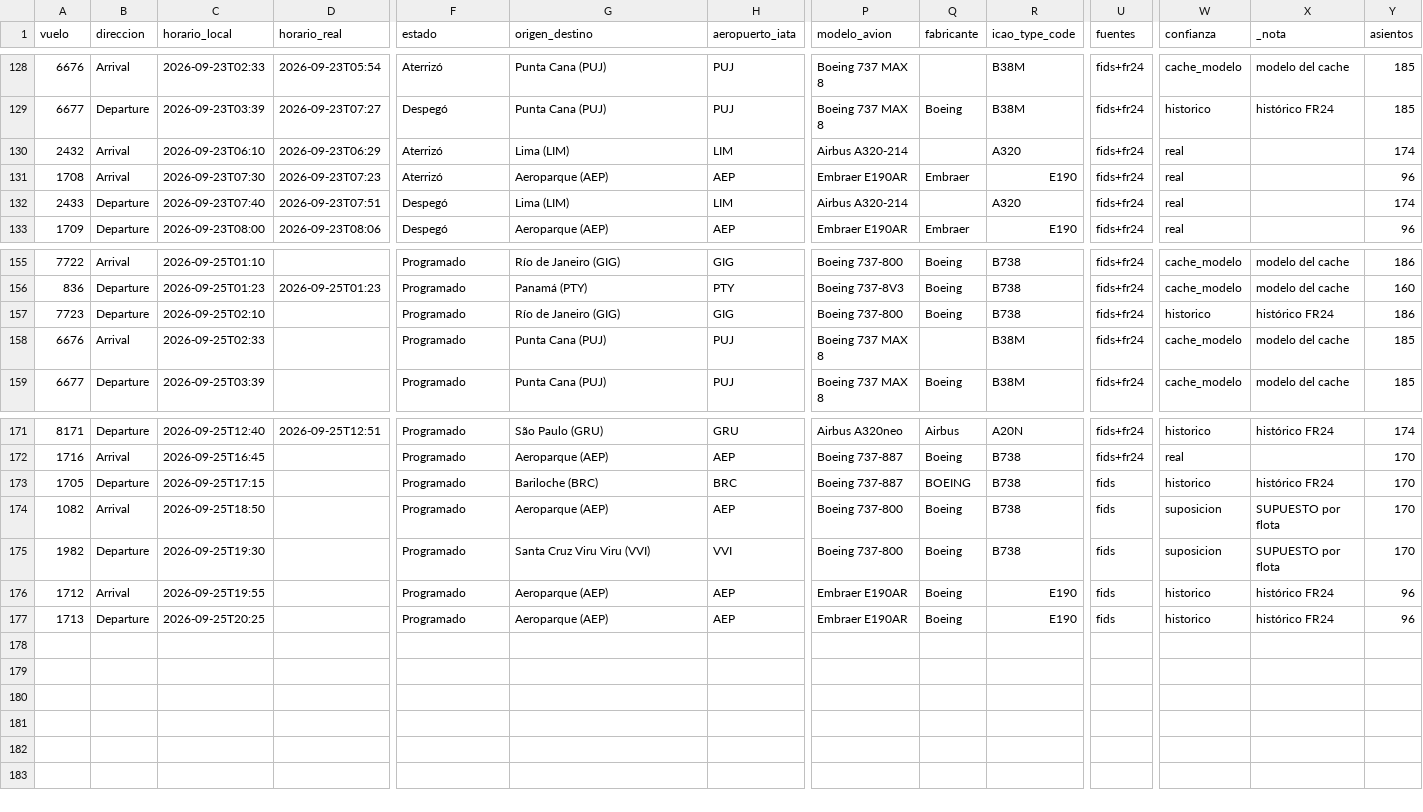
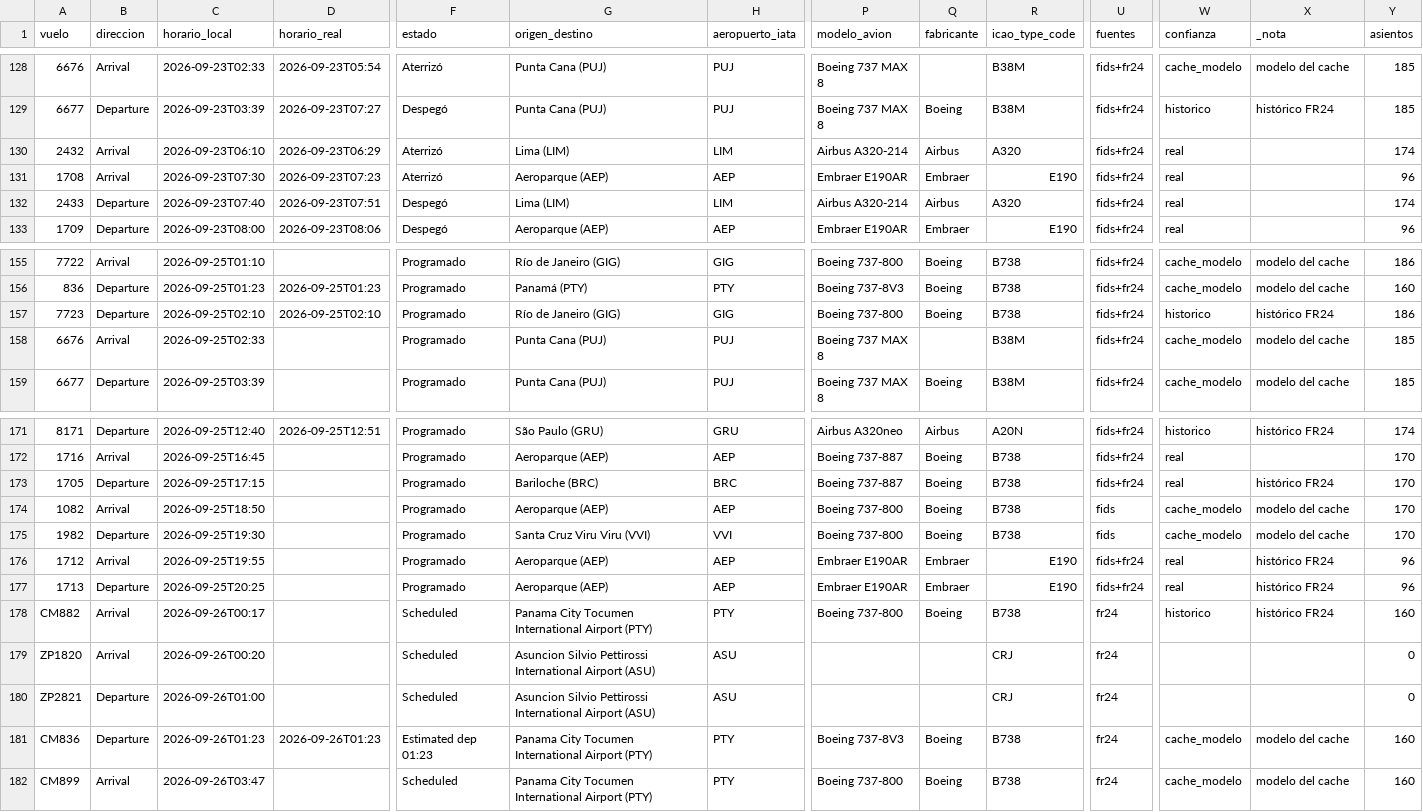
Before and after one commit to arqderman-tech/aeroros, a CSV file: vuelos_ros_historico.csv, drawn as a sheet; only a part is shown, gaps mark what is left out; rows hold the shown columns only; the diff covers the shown part only; the diff names each change by its address in the sheet, - before the commit and + after, or states it on an @@ line.

```diff
--- a/vuelos_ros_historico.csv
+++ b/vuelos_ros_historico.csv
-Q130 (fabricante): (empty)
+Q130 (fabricante): Airbus
-Q132 (fabricante): (empty)
+Q132 (fabricante): Airbus
-D157 (horario_real): (empty)
+D157 (horario_real): 2026-09-25T02:10
-Q173 (fabricante): BOEING
+Q173 (fabricante): Boeing
-U173 (fuentes): fids
+U173 (fuentes): fids+fr24
-W173 (confianza): historico
+W173 (confianza): real
-W174:W175 (confianza): suposicion
+W174:W175 (confianza): cache_modelo
-X174:X175 (_nota): SUPUESTO por flota
+X174:X175 (_nota): modelo del cache
-Q176:Q177 (fabricante): Boeing
+Q176:Q177 (fabricante): Embraer
-U176:U177 (fuentes): fids
+U176:U177 (fuentes): fids+fr24
-W176:W177 (confianza): historico
+W176:W177 (confianza): real
+row 178: CM882 | Arrival | 2026-09-26T00:17 |  | Scheduled | Panama City Tocumen International Airport (PTY) | PTY | Boeing 737-800 | Boeing | B738 | fr24 | historico | histórico FR24 | 160
+row 179: ZP1820 | Arrival | 2026-09-26T00:20 |  | Scheduled | Asuncion Silvio Pettirossi International Airport (ASU) | ASU |  |  | CRJ | fr24 |  |  | 0
+row 180: ZP2821 | Departure | 2026-09-26T01:00 |  | Scheduled | Asuncion Silvio Pettirossi International Airport (ASU) | ASU |  |  | CRJ | fr24 |  |  | 0
+row 181: CM836 | Departure | 2026-09-26T01:23 | 2026-09-26T01:23 | Estimated dep 01:23 | Panama City Tocumen International Airport (PTY) | PTY | Boeing 737-8V3 | Boeing | B738 | fr24 | cache_modelo | modelo del cache | 160
+row 182: CM899 | Arrival | 2026-09-26T03:47 |  | Scheduled | Panama City Tocumen International Airport (PTY) | PTY | Boeing 737-800 | Boeing | B738 | fr24 | cache_modelo | modelo del cache | 160
```
Also changed, not shown: 22 edited cells elsewhere in this file, reporte_asientos_aerolinea.csv, reporte_asientos_mes_aero_ruta.csv, 7 other files.
